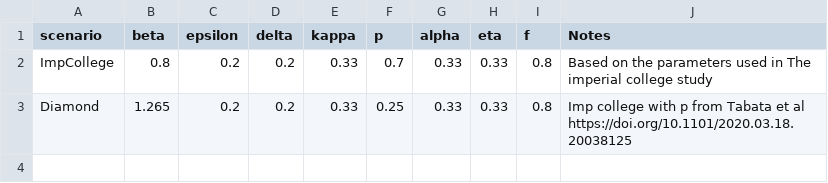
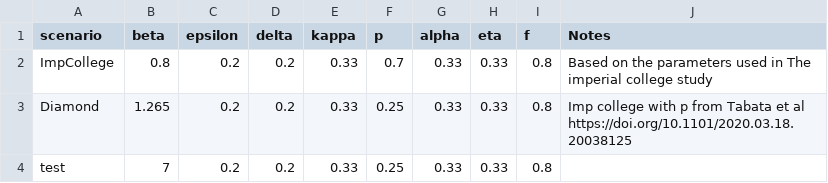
Before and after one commit to chooper1/ac-disease-modelling, a CSV file: R-model/Watmough-SLIAR-model/data/parameter-sets.csv, drawn as a sheet; the diff names each change by its address in the sheet, - before the commit and + after, or states it on an @@ line.

Commit message:
add new R model

```diff
--- a/R-model/Watmough-SLIAR-model/data/parameter-sets.csv
+++ b/R-model/Watmough-SLIAR-model/data/parameter-sets.csv
+row 4: test | 7 | 0.2 | 0.2 | 0.33 | 0.25 | 0.33 | 0.33 | 0.8
```
Also changed, not shown: 6 other files.
